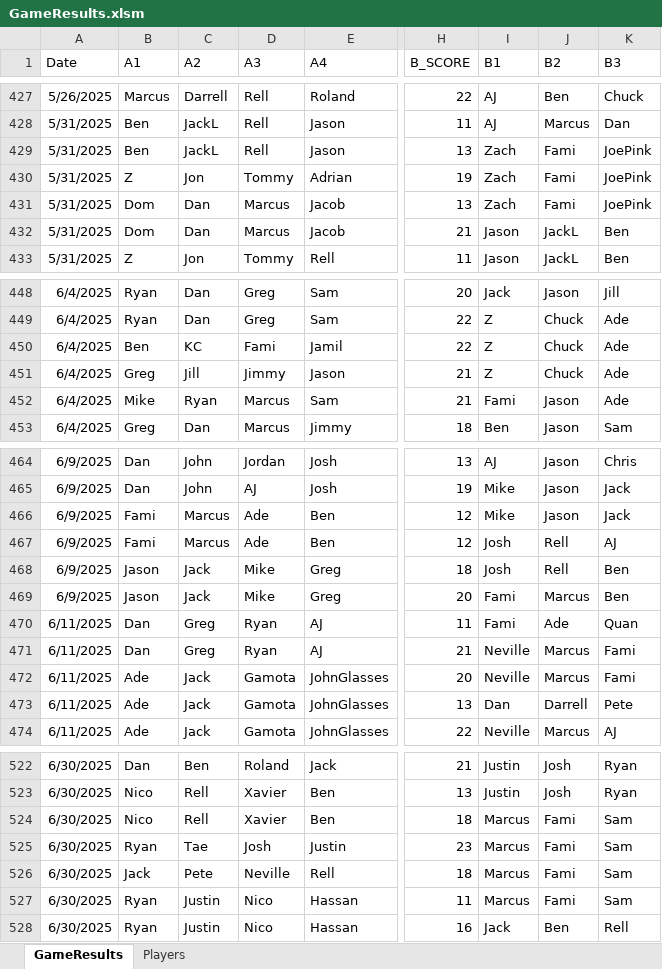
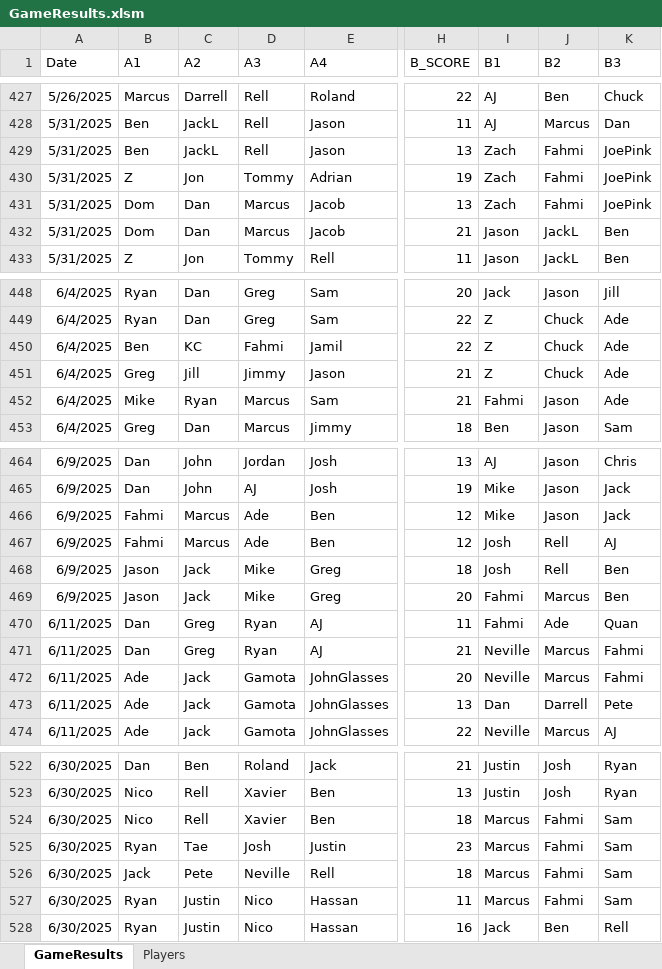
Before and after one commit to jmgjasongardner/naismith-nerds, an Excel workbook: collective_bball/GameResults.xlsm, sheet GameResults, drawn as a sheet; only a part is shown, gaps mark what is left out; values as stored, in another font and other column widths than the file's, no borders; the diff covers the shown part only; the diff names each change by its address in the sheet, - before the commit and + after, or states it on an @@ line.

Commit message:
Fahmi spelling

```diff
--- a/collective_bball/GameResults.xlsm (sheet GameResults)
+++ b/collective_bball/GameResults.xlsm (sheet GameResults)
-J429:J431 (B2): Fami
+J429:J431 (B2): Fahmi
-D450 (A3): Fami
+D450 (A3): Fahmi
-I452 (B1): Fami
+I452 (B1): Fahmi
-B466:B467 (A1): Fami
+B466:B467 (A1): Fahmi
-I469:I470 (B1): Fami
+I469:I470 (B1): Fahmi
-K471:K472 (B3): Fami
+K471:K472 (B3): Fahmi
-J524:J527 (B2): Fami
+J524:J527 (B2): Fahmi
```
Also changed, not shown: 7 edited cells elsewhere in this sheet, sheet Players.
